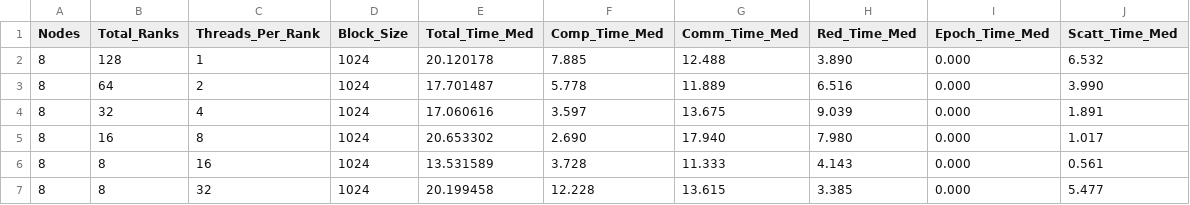
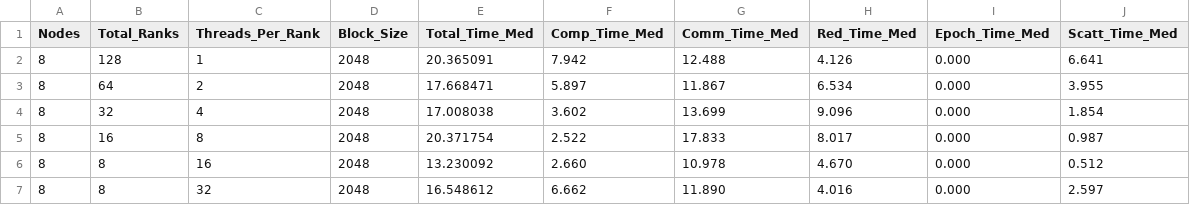
Before and after one commit to gabrieledigiulio/SPM, a CSV file: exp/results/mpi_sweep_results.csv, drawn as a sheet.

```diff
--- a/exp/results/mpi_sweep_results.csv
+++ b/exp/results/mpi_sweep_results.csv
@@ -1,7 +1,7 @@
 Nodes,Total_Ranks,Threads_Per_Rank,Block_Size,Total_Time_Med,Comp_Time_Med,Comm_Time_Med,Red_Time_Med,Epoch_Time_Med,Scatt_Time_Med
-8,128,1,1024,20.120178,7.885,12.488,3.890,0.000,6.532
-8,64,2,1024,17.701487,5.778,11.889,6.516,0.000,3.990
-8,32,4,1024,17.060616,3.597,13.675,9.039,0.000,1.891
-8,16,8,1024,20.653302,2.690,17.940,7.980,0.000,1.017
-8,8,16,1024,13.531589,3.728,11.333,4.143,0.000,0.561
-8,8,32,1024,20.199458,12.228,13.615,3.385,0.000,5.477
+8,128,1,2048,20.365091,7.942,12.488,4.126,0.000,6.641
+8,64,2,2048,17.668471,5.897,11.867,6.534,0.000,3.955
+8,32,4,2048,17.008038,3.602,13.699,9.096,0.000,1.854
+8,16,8,2048,20.371754,2.522,17.833,8.017,0.000,0.987
+8,8,16,2048,13.230092,2.660,10.978,4.670,0.000,0.512
+8,8,32,2048,16.548612,6.662,11.890,4.016,0.000,2.597
```
Also changed, not shown: 1 other file.
